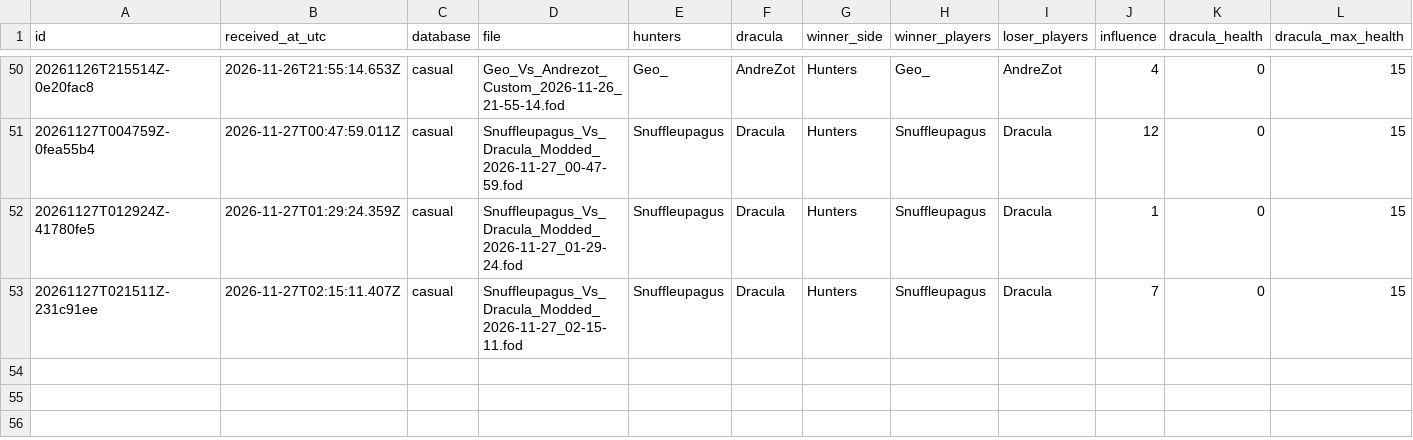
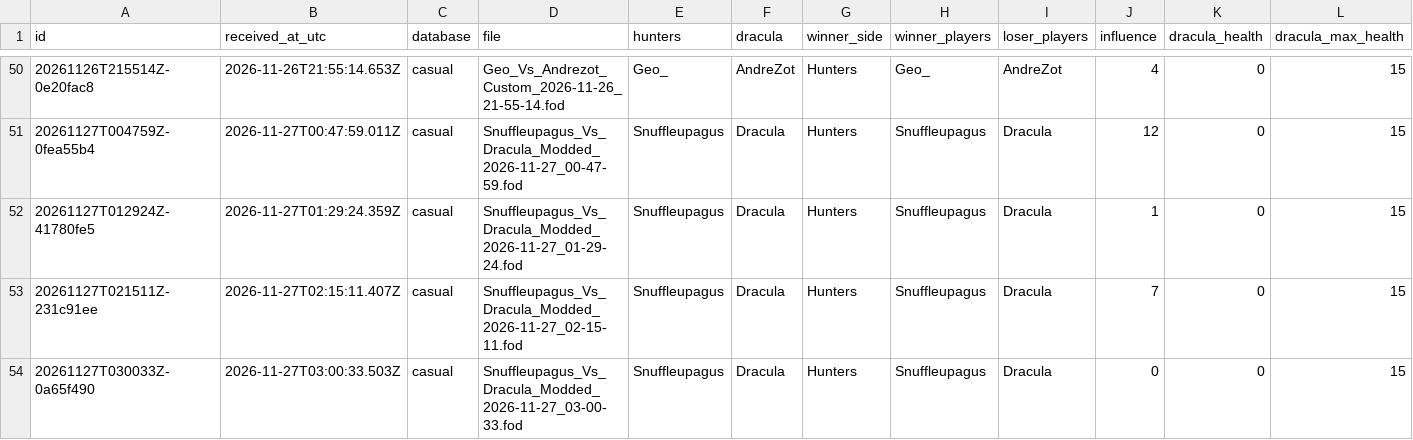
Before and after one commit to rjc-oss/fod-game-database, a CSV file: data/games.csv, drawn as a sheet; only a part is shown, gaps mark what is left out; rows hold the shown columns only; the diff names each change by its address in the sheet, - before the commit and + after, or states it on an @@ line.

```diff
--- a/data/games.csv
+++ b/data/games.csv
+row 54: 20261127T030033Z-0a65f490 | 2026-11-27T03:00:33.503Z | casual | Snuffleupagus_Vs_Dracula_Modded_2026-11-27_03-00-33.fod | Snuffleupagus | Dracula | Hunters | Snuffleupagus | Dracula | 0 | 0 | 15
```
Also changed, not shown: 2 other files.
